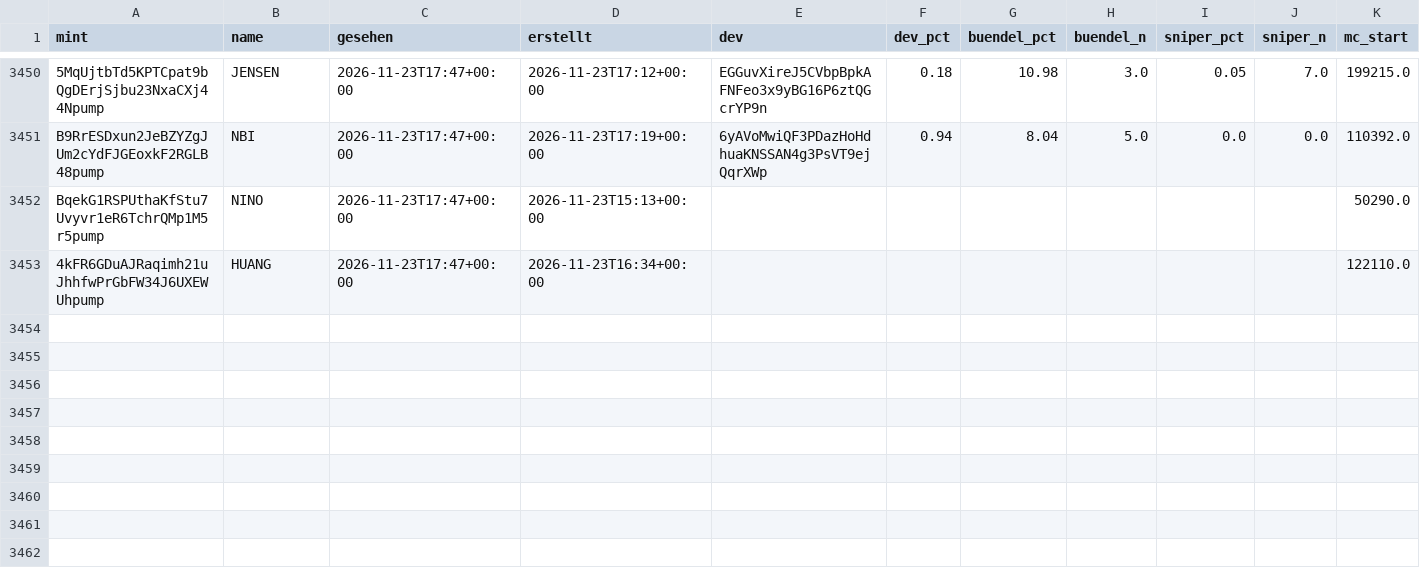
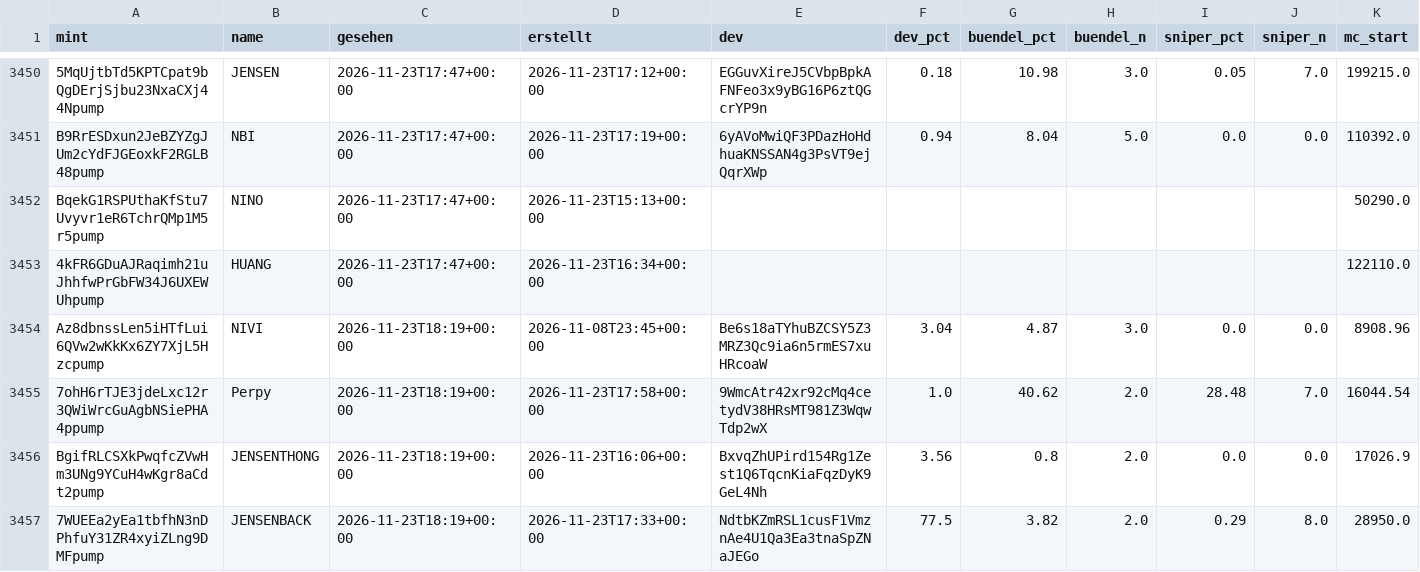
Before and after one commit to tobzwil89/insider, a CSV file: daten/wale/memecoins.csv, drawn as a sheet; only a part is shown, gaps mark what is left out; rows hold the shown columns only; the diff covers the shown part only; the diff names each change by its address in the sheet, - before the commit and + after, or states it on an @@ line.

```diff
--- a/daten/wale/memecoins.csv
+++ b/daten/wale/memecoins.csv
+row 3454: Az8dbnssLen5iHTfLui6QVw2wKkKx6ZY7XjL5Hzcpump | NIVI | 2026-11-23T18:19+00:00 | 2026-11-08T23:45+00:00 | Be6s18aTYhuBZCSY5Z3MRZ3Qc9ia6n5rmES7xuHRcoaW | 3.04 | 4.87 | 3.0 | 0.0 | 0.0 | 8908.96
+row 3455: 7ohH6rTJE3jdeLxc12r3QWiWrcGuAgbNSiePHA4ppump | Perpy | 2026-11-23T18:19+00:00 | 2026-11-23T17:58+00:00 | 9WmcAtr42xr92cMq4cetydV38HRsMT981Z3WqwTdp2wX | 1.0 | 40.62 | 2.0 | 28.48 | 7.0 | 16044.54
+row 3456: BgifRLCSXkPwqfcZVwHm3UNg9YCuH4wKgr8aCdt2pump | JENSENTHONG | 2026-11-23T18:19+00:00 | 2026-11-23T16:06+00:00 | BxvqZhUPird154Rg1Zest1Q6TqcnKiaFqzDyK9GeL4Nh | 3.56 | 0.8 | 2.0 | 0.0 | 0.0 | 17026.9
+row 3457: 7WUEEa2yEa1tbfhN3nDPhfuY31ZR4xyiZLng9DMFpump | JENSENBACK | 2026-11-23T18:19+00:00 | 2026-11-23T17:33+00:00 | NdtbKZmRSL1cusF1VmznAe4U1Qa3Ea3tnaSpZNaJEGo | 77.5 | 3.82 | 2.0 | 0.29 | 8.0 | 28950.0
```
Also changed, not shown: 4 added rows and 40 edited cells elsewhere in this file, daten/wale/tagesfluss.csv, 2 other files.
